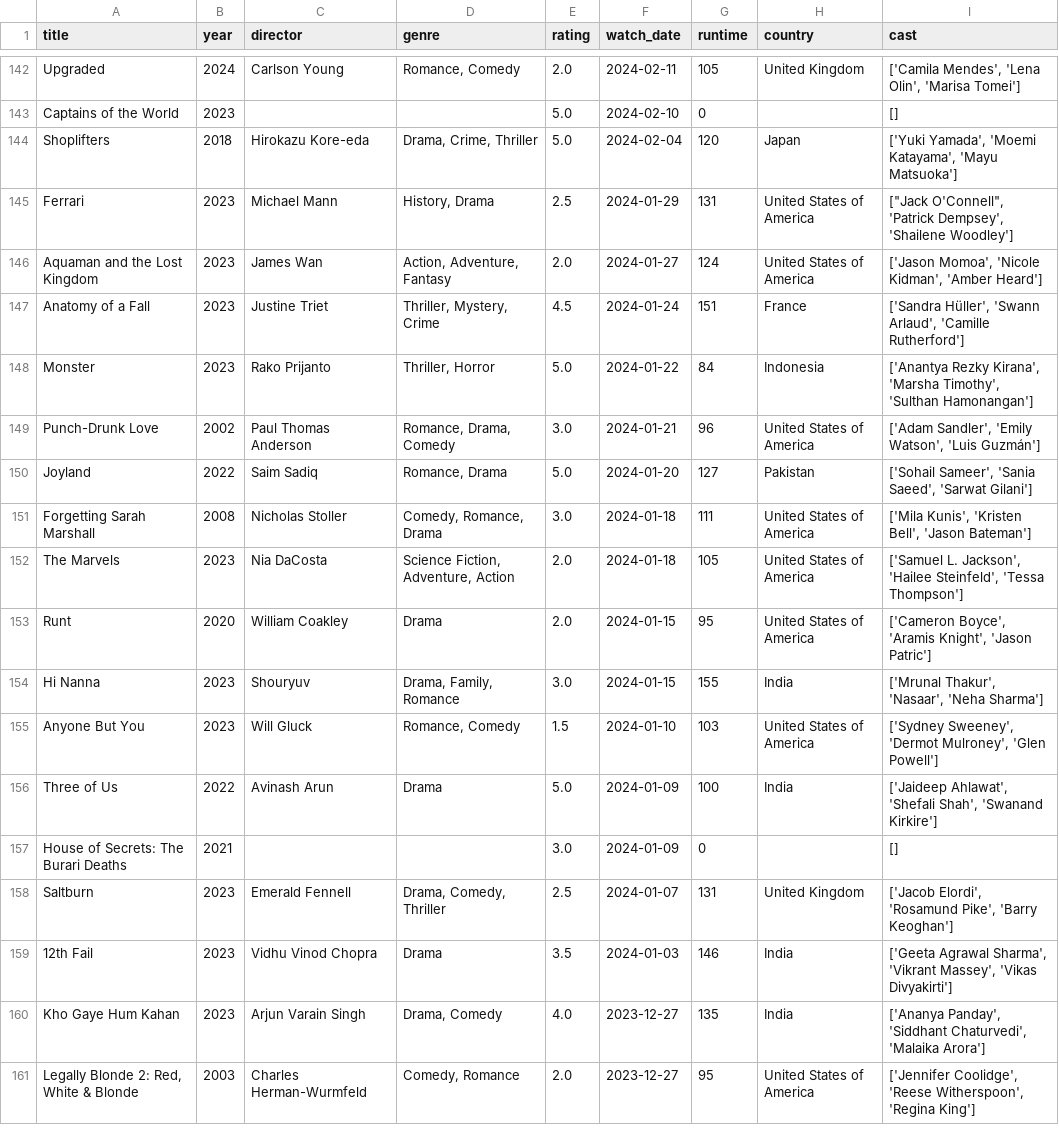
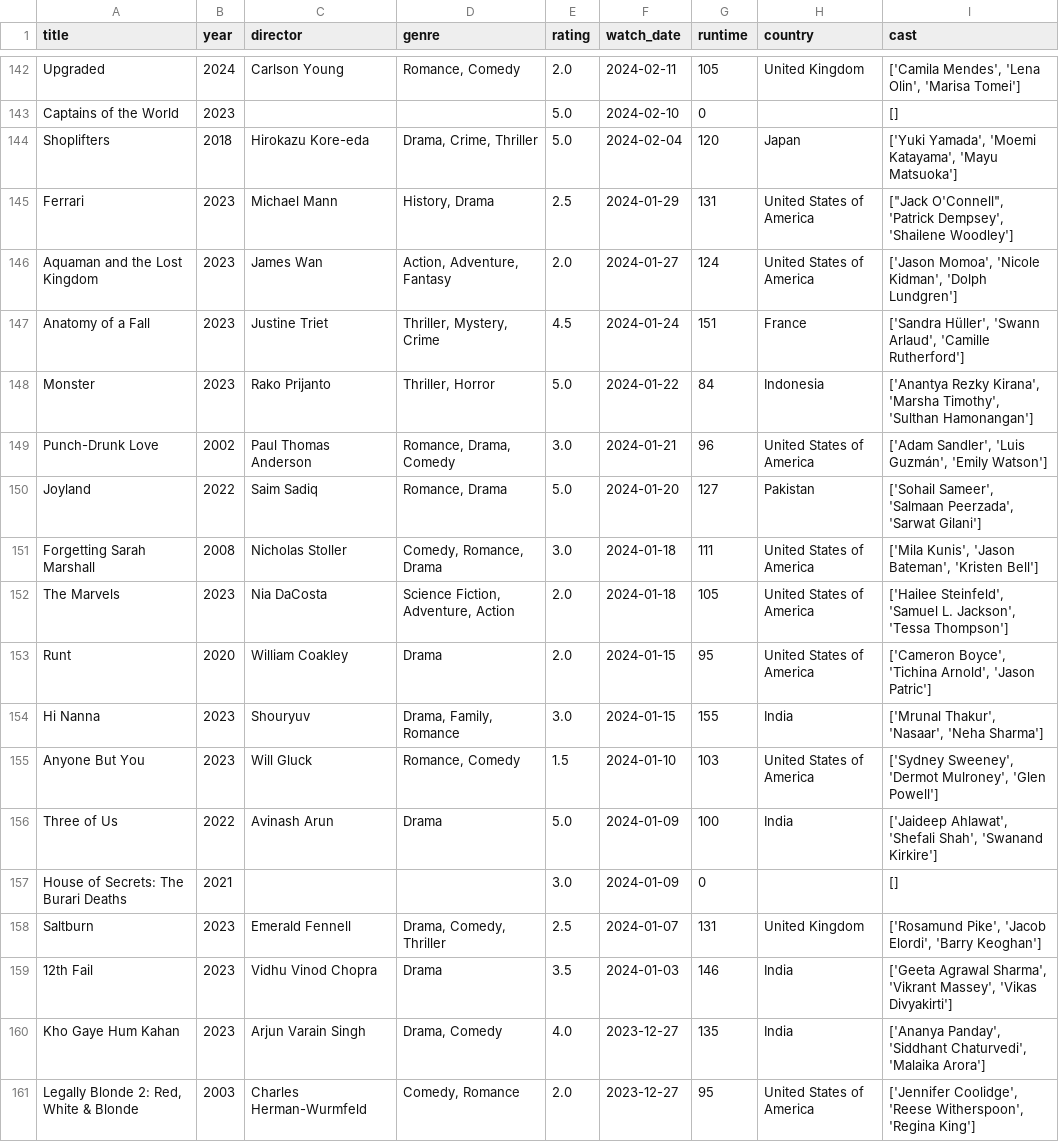
Before and after one commit to sarthakk88/letterboxd-wrapped, a CSV file: data/movies.csv, drawn as a sheet; only a part is shown, gaps mark what is left out; the diff covers the shown part only.

```diff
--- a/data/movies.csv
+++ b/data/movies.csv
@@ -145,10 +145,10 @@ Shoplifters,2018,Hirokazu Kore-eda,"Drama, Crime, Thriller",5.0,2024-02-04,120,J
 Ferrari,2023,Michael Mann,"History, Drama",2.5,2024-01-29,131,United States of America,"[""Jack O'Connell"", 'Patrick Dempsey', 'Shailene Woodley']"
-Aquaman and the Lost Kingdom,2023,James Wan,"Action, Adventure, Fantasy",2.0,2024-01-27,124,United States of America,"['Jason Momoa', 'Nicole Kidman', 'Amber Heard']"
+Aquaman and the Lost Kingdom,2023,James Wan,"Action, Adventure, Fantasy",2.0,2024-01-27,124,United States of America,"['Jason Momoa', 'Nicole Kidman', 'Dolph Lundgren']"
 Anatomy of a Fall,2023,Justine Triet,"Thriller, Mystery, Crime",4.5,2024-01-24,151,France,"['Sandra Hüller', 'Swann Arlaud', 'Camille Rutherford']"
 Monster,2023,Rako Prijanto,"Thriller, Horror",5.0,2024-01-22,84,Indonesia,"['Anantya Rezky Kirana', 'Marsha Timothy', 'Sulthan Hamonangan']"
-Punch-Drunk Love,2002,Paul Thomas Anderson,"Romance, Drama, Comedy",3.0,2024-01-21,96,United States of America,"['Adam Sandler', 'Emily Watson', 'Luis Guzmán']"
-Joyland,2022,Saim Sadiq,"Romance, Drama",5.0,2024-01-20,127,Pakistan,"['Sohail Sameer', 'Sania Saeed', 'Sarwat Gilani']"
-Forgetting Sarah Marshall,2008,Nicholas Stoller,"Comedy, Romance, Drama",3.0,2024-01-18,111,United States of America,"['Mila Kunis', 'Kristen Bell', 'Jason Bateman']"
-The Marvels,2023,Nia DaCosta,"Science Fiction, Adventure, Action",2.0,2024-01-18,105,United States of America,"['Samuel L. Jackson', 'Hailee Steinfeld', 'Tessa Thompson']"
-Runt,2020,William Coakley,Drama,2.0,2024-01-15,95,United States of America,"['Cameron Boyce', 'Aramis Knight', 'Jason Patric']"
+Punch-Drunk Love,2002,Paul Thomas Anderson,"Romance, Drama, Comedy",3.0,2024-01-21,96,United States of America,"['Adam Sandler', 'Luis Guzmán', 'Emily Watson']"
+Joyland,2022,Saim Sadiq,"Romance, Drama",5.0,2024-01-20,127,Pakistan,"['Sohail Sameer', 'Salmaan Peerzada', 'Sarwat Gilani']"
+Forgetting Sarah Marshall,2008,Nicholas Stoller,"Comedy, Romance, Drama",3.0,2024-01-18,111,United States of America,"['Mila Kunis', 'Jason Bateman', 'Kristen Bell']"
+The Marvels,2023,Nia DaCosta,"Science Fiction, Adventure, Action",2.0,2024-01-18,105,United States of America,"['Hailee Steinfeld', 'Samuel L. Jackson', 'Tessa Thompson']"
+Runt,2020,William Coakley,Drama,2.0,2024-01-15,95,United States of America,"['Cameron Boyce', 'Tichina Arnold', 'Jason Patric']"
 Hi Nanna,2023,Shouryuv,"Drama, Family, Romance",3.0,2024-01-15,155,India,"['Mrunal Thakur', 'Nasaar', 'Neha Sharma']"
@@ -157,3 +157,3 @@ Three of Us,2022,Avinash Arun,Drama,5.0,2024-01-09,100,India,"['Jaideep Ahlawat'
 House of Secrets: The Burari Deaths,2021,,,3.0,2024-01-09,0,,[]
-Saltburn,2023,Emerald Fennell,"Drama, Comedy, Thriller",2.5,2024-01-07,131,United Kingdom,"['Jacob Elordi', 'Rosamund Pike', 'Barry Keoghan']"
+Saltburn,2023,Emerald Fennell,"Drama, Comedy, Thriller",2.5,2024-01-07,131,United Kingdom,"['Rosamund Pike', 'Jacob Elordi', 'Barry Keoghan']"
 12th Fail,2023,Vidhu Vinod Chopra,Drama,3.5,2024-01-03,146,India,"['Geeta Agrawal Sharma', 'Vikrant Massey', 'Vikas Divyakirti']"
```
Also changed, not shown: 85 edited cells elsewhere in this file, 1 other file.
